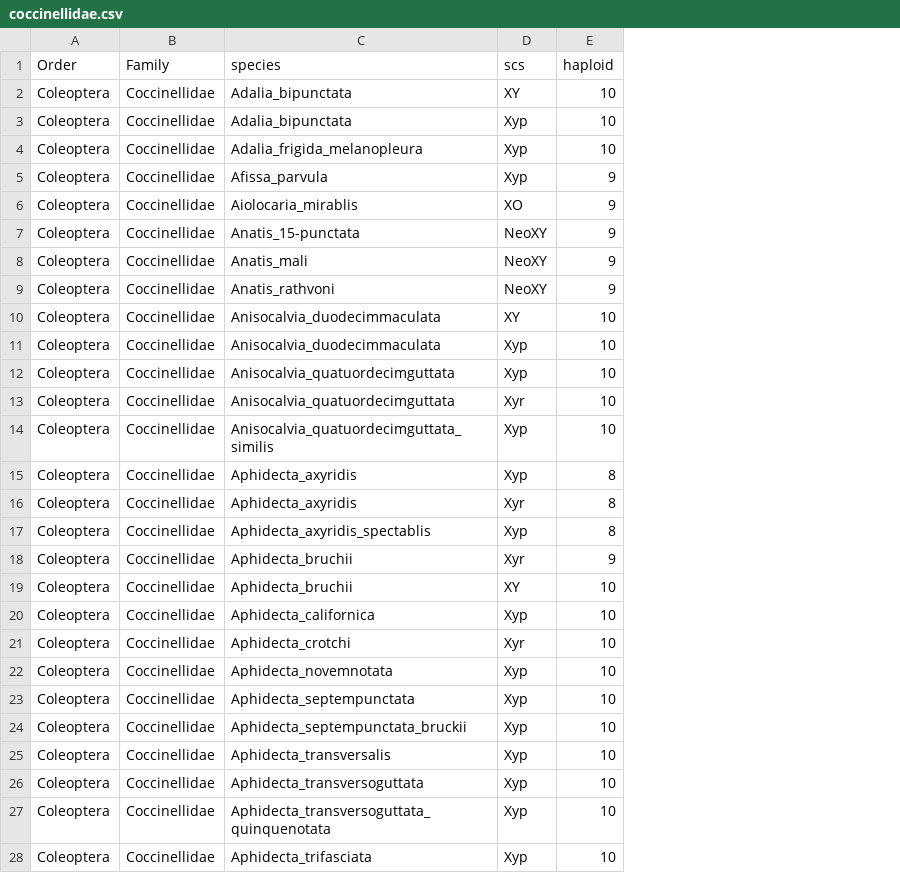
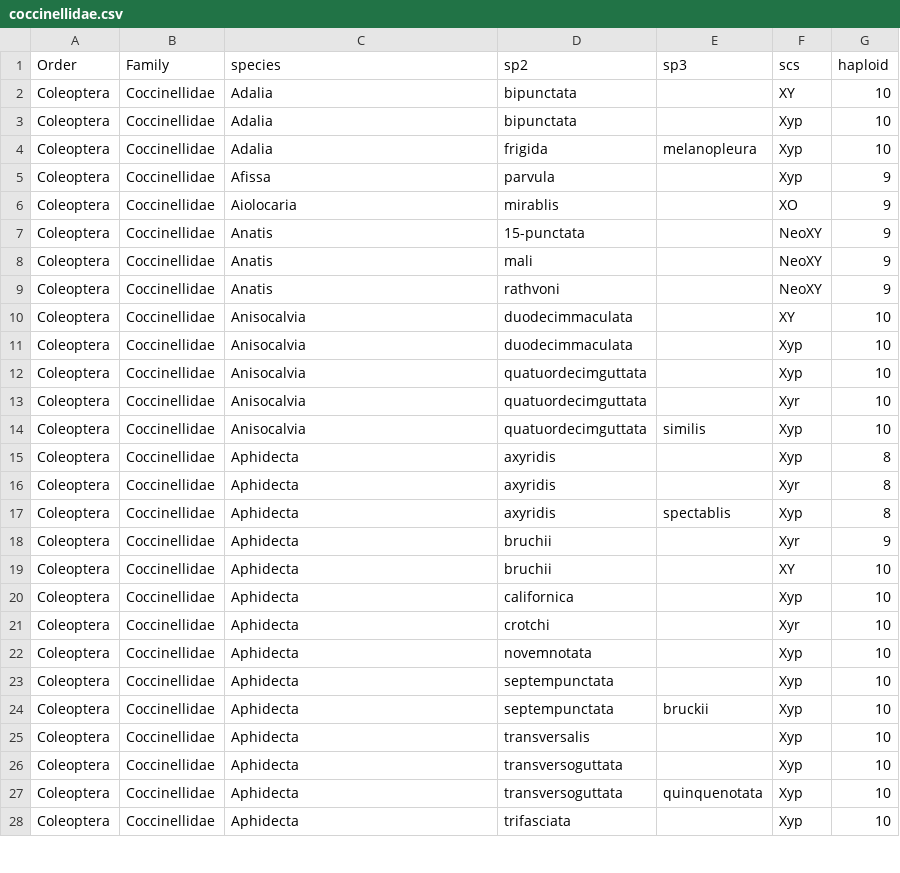
Before and after one commit to coleoguy/CURE-chromosome-number, a CSV file: data/chrome/coccinellidae.csv, drawn as a sheet; only a part is shown; the diff covers the shown part only; the diff names each change by its address in the sheet, - before the commit and + after, or states it on an @@ line.

Commit message:
Update coccinellidae.csv

```diff
--- a/data/chrome/coccinellidae.csv
+++ b/data/chrome/coccinellidae.csv
+column D (sp2), rows 2-28: bipunctata | bipunctata | frigida | parvula | mirablis | 15-punctata | mali | rathvoni | duodecimmaculata | duodecimmaculata | quatuordecimguttata | quatuordecimguttata | quatuordecimguttata | axyridis | axyridis | axyridis | bruchii | bruchii | californica | crotchi | novemnotata | septempunctata | septempunctata | transversalis | transversoguttata | transversoguttata | trifasciata
+column E (sp3), rows 4-27: melanopleura |  |  |  |  |  |  |  |  |  | similis |  |  | spectablis |  |  |  |  |  |  | bruckii |  |  | quinquenotata
-C2:C3 (species): Adalia_bipunctata
+C2:C3 (species): Adalia
-C4 (species): Adalia_frigida_melanopleura
+C4 (species): Adalia
-C5 (species): Afissa_parvula
+C5 (species): Afissa
-C6 (species): Aiolocaria_mirablis
+C6 (species): Aiolocaria
-C7 (species): Anatis_15-punctata
+C7 (species): Anatis
-C8 (species): Anatis_mali
+C8 (species): Anatis
-C9 (species): Anatis_rathvoni
+C9 (species): Anatis
-C10:C11 (species): Anisocalvia_duodecimmaculata
+C10:C11 (species): Anisocalvia
-C12:C13 (species): Anisocalvia_quatuordecimguttata
+C12:C13 (species): Anisocalvia
-C14 (species): Anisocalvia_quatuordecimguttata_similis
+C14 (species): Anisocalvia
-C15:C16 (species): Aphidecta_axyridis
+C15:C16 (species): Aphidecta
-C17 (species): Aphidecta_axyridis_spectablis
+C17 (species): Aphidecta
-C18:C19 (species): Aphidecta_bruchii
+C18:C19 (species): Aphidecta
-C20 (species): Aphidecta_californica
+C20 (species): Aphidecta
-C21 (species): Aphidecta_crotchi
+C21 (species): Aphidecta
-C22 (species): Aphidecta_novemnotata
+C22 (species): Aphidecta
-C23 (species): Aphidecta_septempunctata
+C23 (species): Aphidecta
-C24 (species): Aphidecta_septempunctata_bruckii
+C24 (species): Aphidecta
-C25 (species): Aphidecta_transversalis
+C25 (species): Aphidecta
-C26 (species): Aphidecta_transversoguttata
+C26 (species): Aphidecta
-C27 (species): Aphidecta_transversoguttata_quinquenotata
+C27 (species): Aphidecta
-C28 (species): Aphidecta_trifasciata
+C28 (species): Aphidecta
```
Also changed, not shown: 132 edited cells elsewhere in this file.
